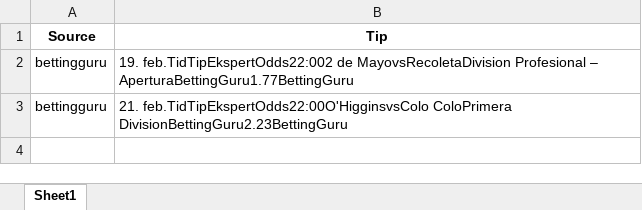
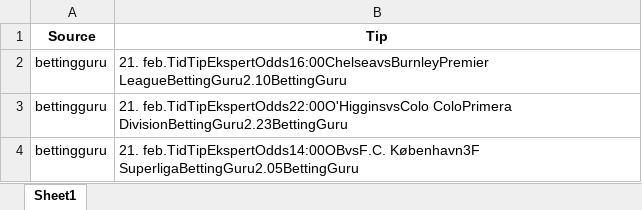
Before and after one commit to mahmad789/alerts, an Excel workbook: betting_tips.xlsx, sheet Sheet1, drawn as a sheet; values as stored, in another font and other column widths than the file's, no borders; the diff names each change by its address in the sheet, - before the commit and + after, or states it on an @@ line.

```diff
--- a/betting_tips.xlsx (sheet Sheet1)
+++ b/betting_tips.xlsx (sheet Sheet1)
-B2 (Tip): 19. feb.TidTipEkspertOdds22:002 de MayovsRecoletaDivision Profesional – AperturaBettingGuru1.77BettingGuru
+B2 (Tip): 21. feb.TidTipEkspertOdds16:00ChelseavsBurnleyPremier LeagueBettingGuru2.10BettingGuru
+row 4: bettingguru | 21. feb.TidTipEkspertOdds14:00OBvsF.C. København3F SuperligaBettingGuru2.05BettingGuru
```
